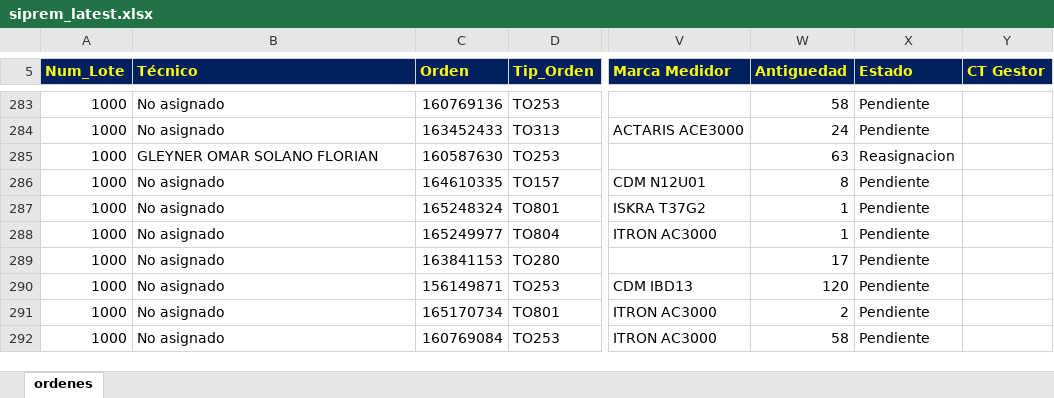
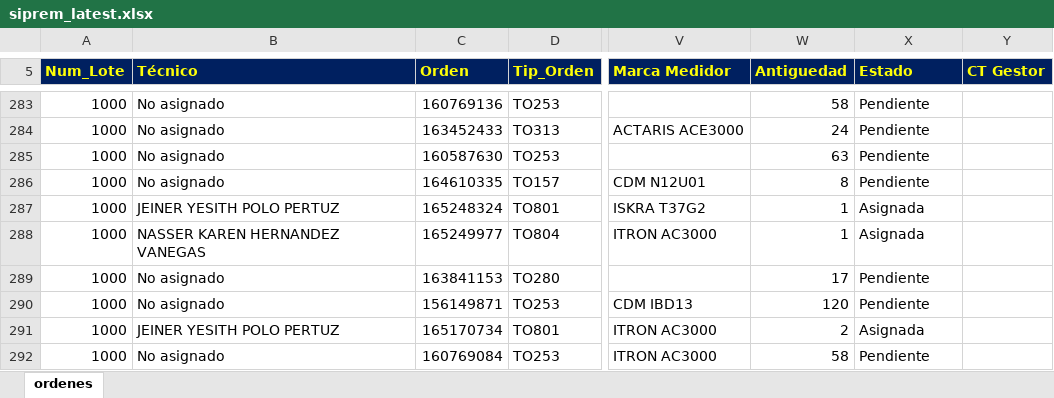
Before and after one commit to vikano27-debug/Dashboard_ING_VOA_Guajira, an Excel workbook: siprem_latest.xlsx, sheet ordenes, drawn as a sheet; only a part is shown, gaps mark what is left out; values as stored, in another font and other column widths than the file's, no borders; the diff covers the shown part only; the diff names each change by its address in the sheet, - before the commit and + after, or states it on an @@ line.

```diff
--- a/siprem_latest.xlsx (sheet ordenes)
+++ b/siprem_latest.xlsx (sheet ordenes)
-B285 (Técnico): GLEYNER OMAR SOLANO FLORIAN
+B285 (Técnico): No asignado
-X285 (Estado): Reasignacion
+X285 (Estado): Pendiente
-B287 (Técnico): No asignado
+B287 (Técnico): JEINER YESITH POLO PERTUZ
-X287:X288 (Estado): Pendiente
+X287:X288 (Estado): Asignada
-B288 (Técnico): No asignado
+B288 (Técnico): NASSER KAREN HERNANDEZ VANEGAS
-B291 (Técnico): No asignado
+B291 (Técnico): JEINER YESITH POLO PERTUZ
-X291 (Estado): Pendiente
+X291 (Estado): Asignada
```
Also changed, not shown: 36 added rows, 1 removed row and 398 edited cells elsewhere in this sheet.
